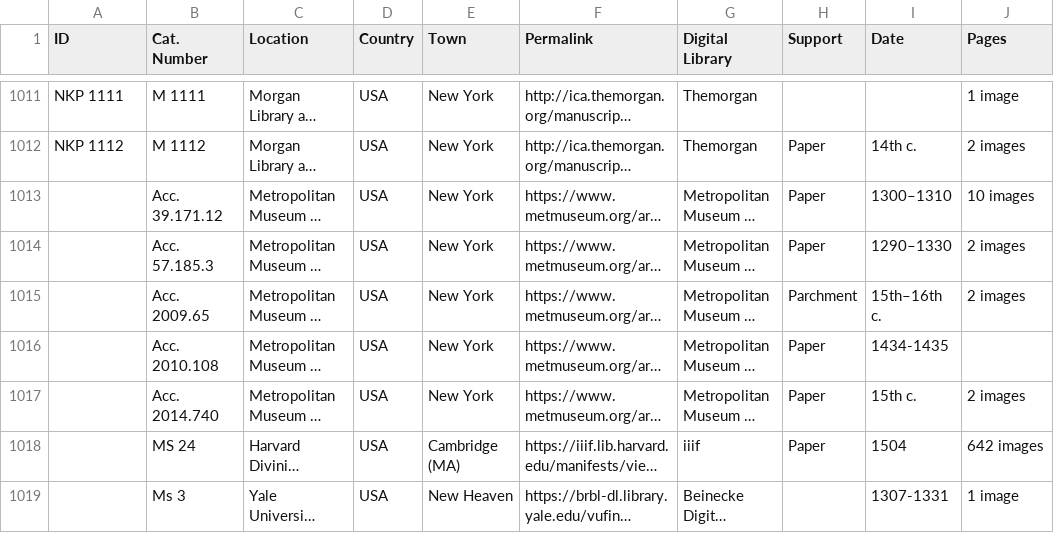
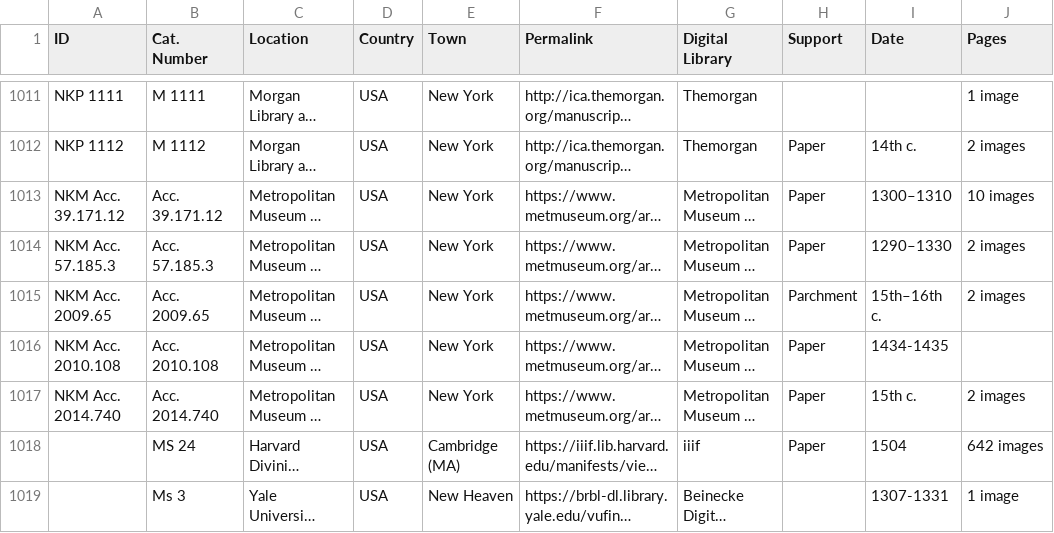
Before and after one commit to CVidalG/Index-of-Armenian-Manuscripts, a TSV file: index.tsv, drawn as a sheet; only a part is shown, gaps mark what is left out; long unchanged cells end in …; the diff names each change by its address in the sheet, - before the commit and + after, or states it on an @@ line.

Commit message:
update Metropolitan

```diff
--- a/index.tsv
+++ b/index.tsv
-A1013 (ID): (empty)
+A1013 (ID): NKM Acc. 39.171.12
-A1014 (ID): (empty)
+A1014 (ID): NKM Acc. 57.185.3
-A1015 (ID): (empty)
+A1015 (ID): NKM Acc. 2009.65
-A1016 (ID): (empty)
+A1016 (ID): NKM Acc. 2010.108
-A1017 (ID): (empty)
+A1017 (ID): NKM Acc. 2014.740
```
